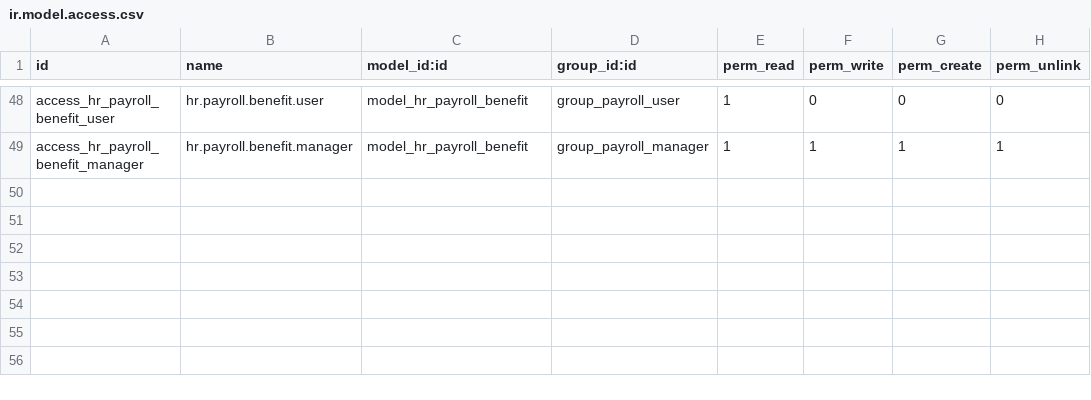
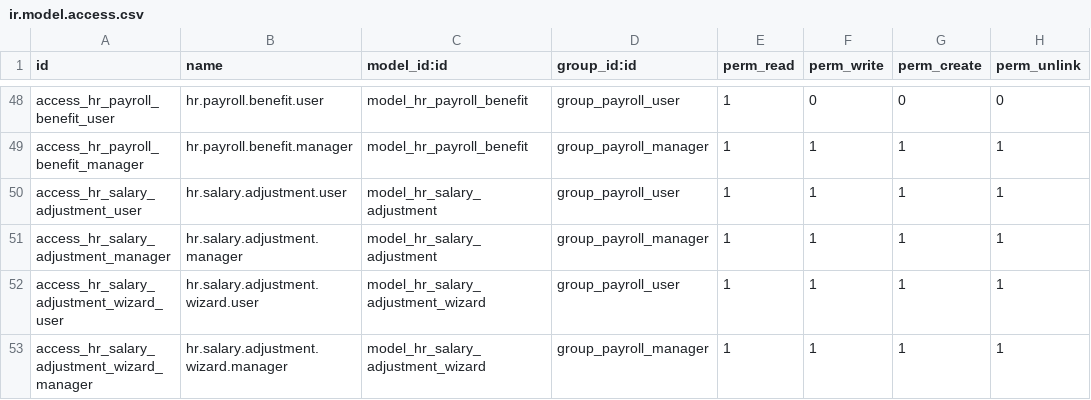
Before and after one commit to Hudsonsoftwares/Indian-Payroll-Custom-Development, a CSV file: hudson_payroll_base/security/ir.model.access.csv, drawn as a sheet; only a part is shown, gaps mark what is left out.

```diff
--- a/hudson_payroll_base/security/ir.model.access.csv
+++ b/hudson_payroll_base/security/ir.model.access.csv
@@ -49 +49,5 @@ access_hr_payroll_benefit_user,hr.payroll.benefit.user,model_hr_payroll_benefit,
 access_hr_payroll_benefit_manager,hr.payroll.benefit.manager,model_hr_payroll_benefit,group_payroll_manager,1,1,1,1
+access_hr_salary_adjustment_user,hr.salary.adjustment.user,model_hr_salary_adjustment,group_payroll_user,1,1,1,1
+access_hr_salary_adjustment_manager,hr.salary.adjustment.manager,model_hr_salary_adjustment,group_payroll_manager,1,1,1,1
+access_hr_salary_adjustment_wizard_user,hr.salary.adjustment.wizard.user,model_hr_salary_adjustment_wizard,group_payroll_user,1,1,1,1
+access_hr_salary_adjustment_wizard_manager,hr.salary.adjustment.wizard.manager,model_hr_salary_adjustment_wizard,group_payroll_manager,1,1,1,1
```
Also changed, not shown: 14 other files.
